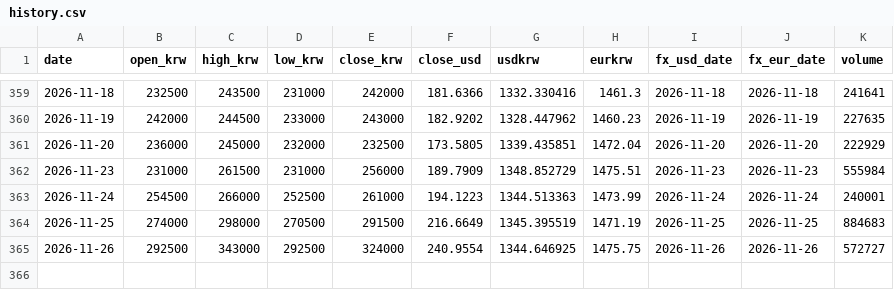
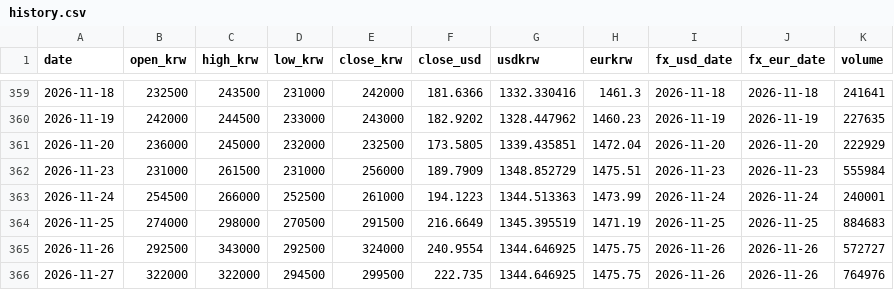
Before and after one commit to sungwookmay-stack/apr-signal, a CSV file: data/history.csv, drawn as a sheet; only a part is shown, gaps mark what is left out; the diff names each change by its address in the sheet, - before the commit and + after, or states it on an @@ line.

```diff
--- a/data/history.csv
+++ b/data/history.csv
+row 366: 2026-11-27 | 322000 | 322000 | 294500 | 299500 | 222.735 | 1344.646925 | 1475.75 | 2026-11-26 | 2026-11-26 | 764976
```
Also changed, not shown: 11 other files.
